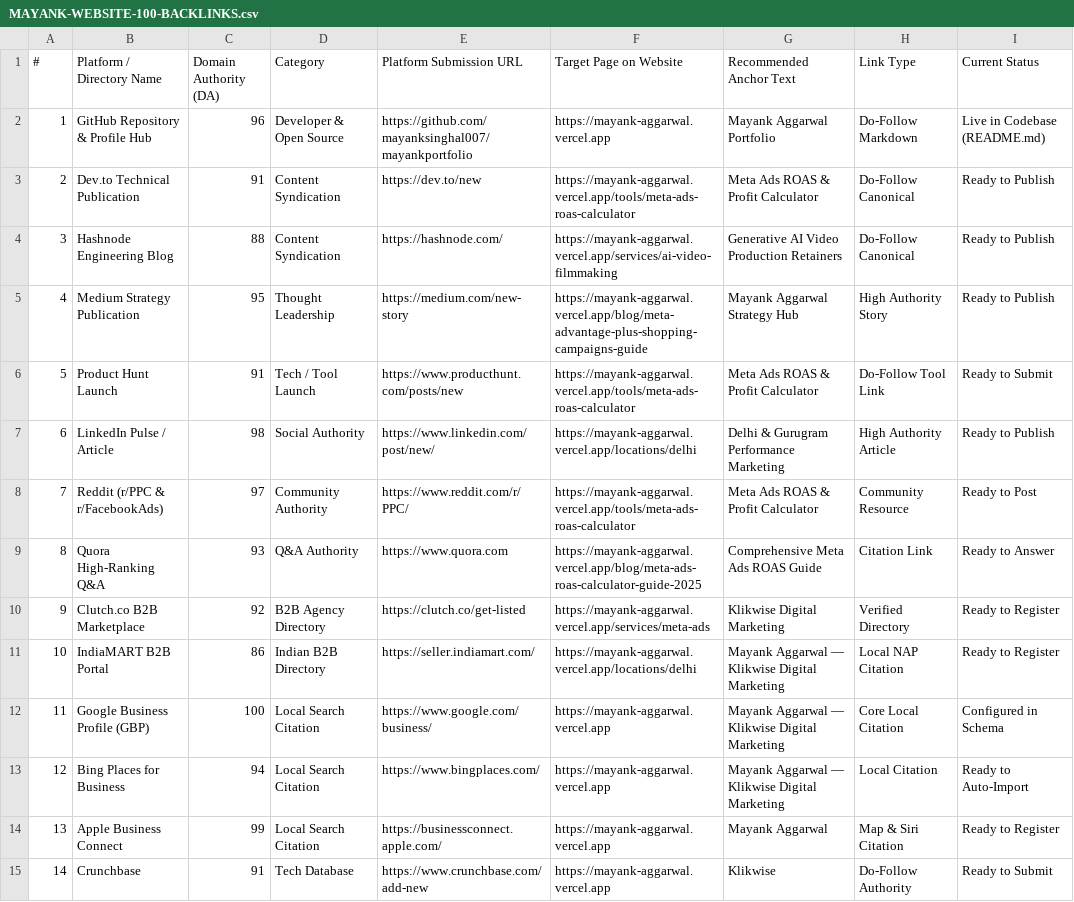
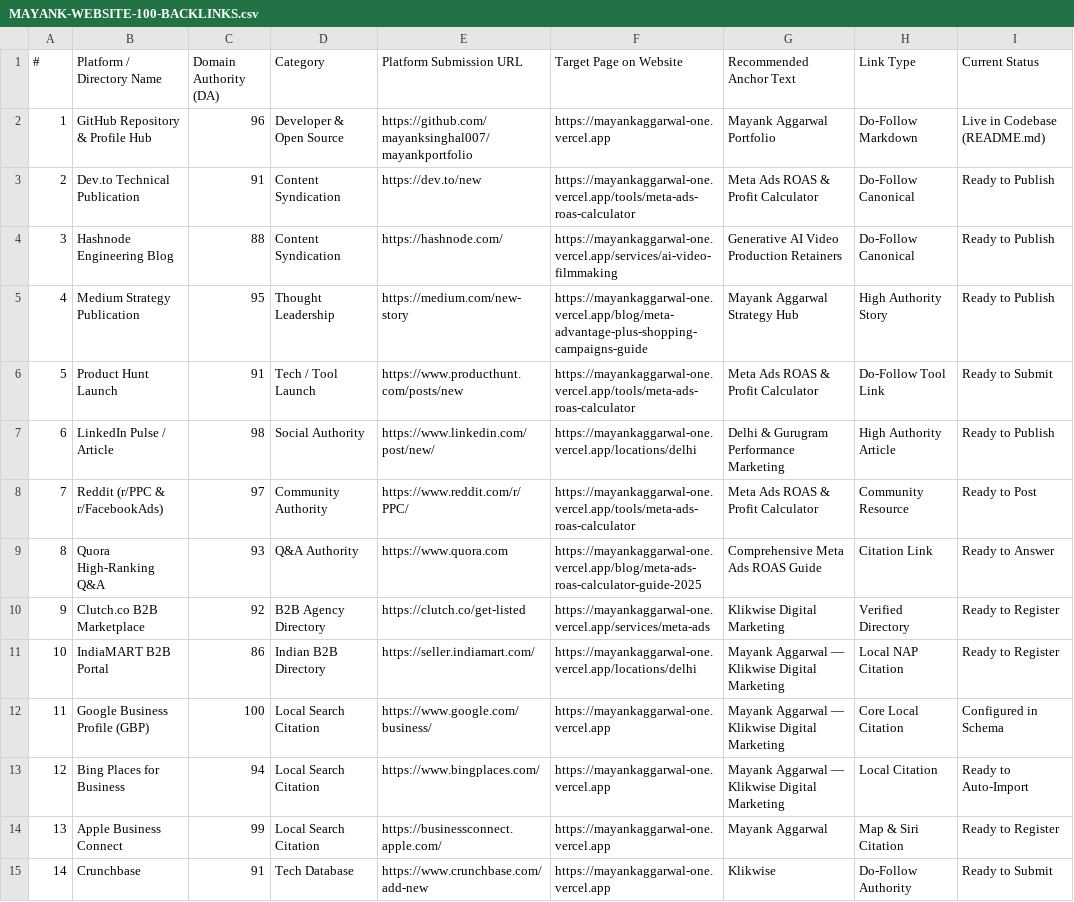
Before and after one commit to mayanksinghal007/mayankportfolio, a CSV file: public/MAYANK-WEBSITE-100-BACKLINKS.csv, drawn as a sheet; only a part is shown; the diff covers the shown part only; the diff names each change by its address in the sheet, - before the commit and + after, or states it on an @@ line.

Commit message:
feat(seo): synchronize backlinks database to mayankaggarwal-one.vercel.app and add index-backlinks automation

```diff
--- a/public/MAYANK-WEBSITE-100-BACKLINKS.csv
+++ b/public/MAYANK-WEBSITE-100-BACKLINKS.csv
-F2 (Target Page on Website): https://mayank-aggarwal.vercel.app
+F2 (Target Page on Website): https://mayankaggarwal-one.vercel.app
-F3 (Target Page on Website): https://mayank-aggarwal.vercel.app/tools/meta-ads-roas-calculator
+F3 (Target Page on Website): https://mayankaggarwal-one.vercel.app/tools/meta-ads-roas-calculator
-F4 (Target Page on Website): https://mayank-aggarwal.vercel.app/services/ai-video-filmmaking
+F4 (Target Page on Website): https://mayankaggarwal-one.vercel.app/services/ai-video-filmmaking
-F5 (Target Page on Website): https://mayank-aggarwal.vercel.app/blog/meta-advantage-plus-shopping-campaigns-guide
+F5 (Target Page on Website): https://mayankaggarwal-one.vercel.app/blog/meta-advantage-plus-shopping-campaigns-guide
-F6 (Target Page on Website): https://mayank-aggarwal.vercel.app/tools/meta-ads-roas-calculator
+F6 (Target Page on Website): https://mayankaggarwal-one.vercel.app/tools/meta-ads-roas-calculator
-F7 (Target Page on Website): https://mayank-aggarwal.vercel.app/locations/delhi
+F7 (Target Page on Website): https://mayankaggarwal-one.vercel.app/locations/delhi
-F8 (Target Page on Website): https://mayank-aggarwal.vercel.app/tools/meta-ads-roas-calculator
+F8 (Target Page on Website): https://mayankaggarwal-one.vercel.app/tools/meta-ads-roas-calculator
-F9 (Target Page on Website): https://mayank-aggarwal.vercel.app/blog/meta-ads-roas-calculator-guide-2025
+F9 (Target Page on Website): https://mayankaggarwal-one.vercel.app/blog/meta-ads-roas-calculator-guide-2025
-F10 (Target Page on Website): https://mayank-aggarwal.vercel.app/services/meta-ads
+F10 (Target Page on Website): https://mayankaggarwal-one.vercel.app/services/meta-ads
-F11 (Target Page on Website): https://mayank-aggarwal.vercel.app/locations/delhi
+F11 (Target Page on Website): https://mayankaggarwal-one.vercel.app/locations/delhi
-F12:F15 (Target Page on Website): https://mayank-aggarwal.vercel.app
+F12:F15 (Target Page on Website): https://mayankaggarwal-one.vercel.app
```
Also changed, not shown: 86 edited cells elsewhere in this file, seo/MAYANK-WEBSITE-100-BACKLINKS.csv, 6 other files.
